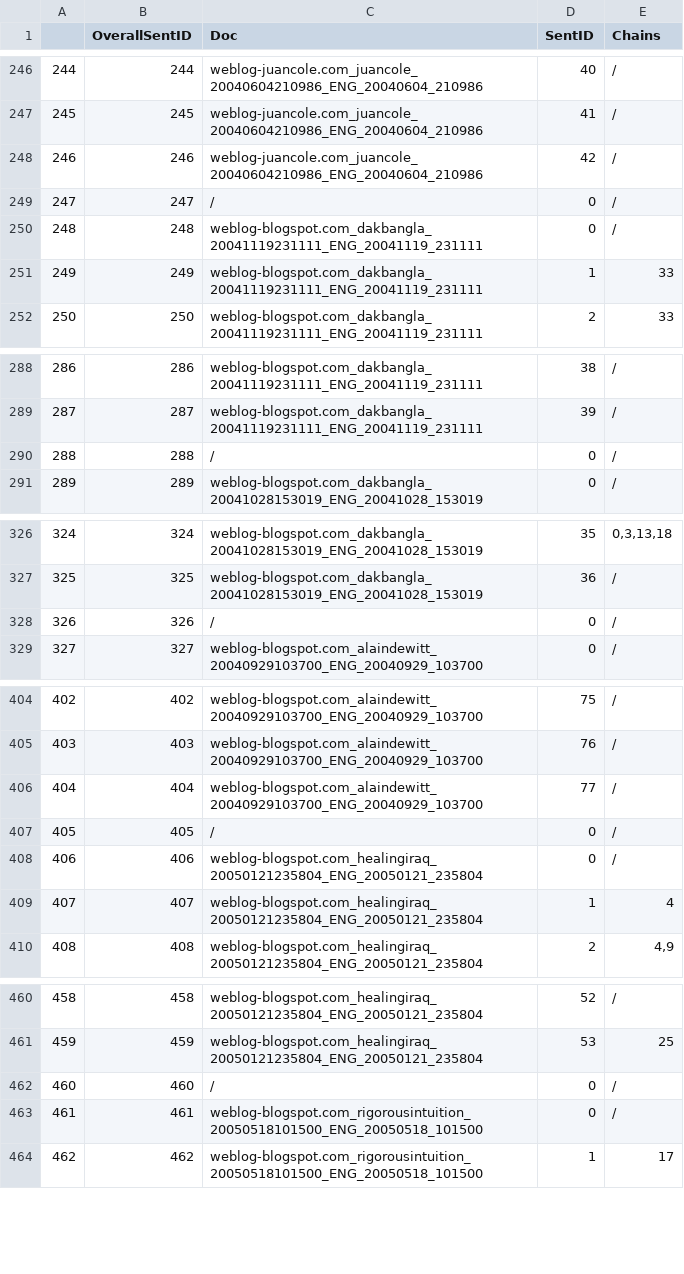
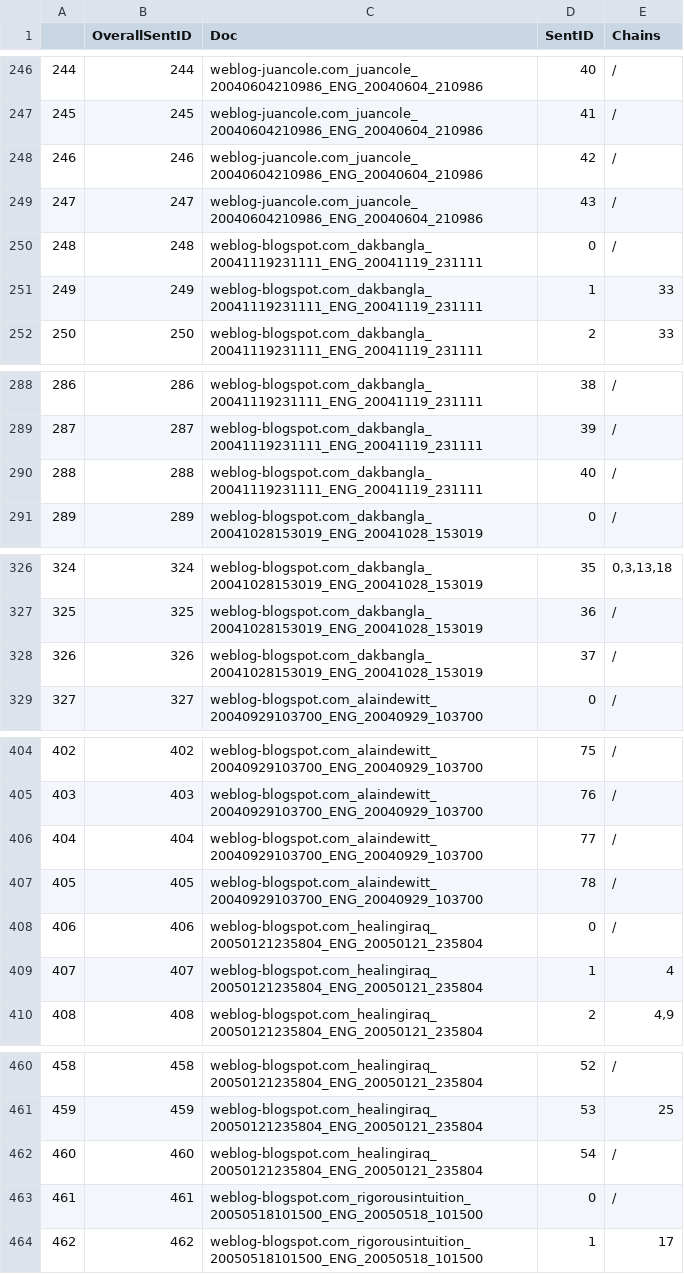
Before and after one commit to kayaulai/morphosyn-alternation-largescale, a CSV file: dec27-sentence-coref-table.csv, drawn as a sheet; only a part is shown, gaps mark what is left out; the diff covers the shown part only.

```diff
--- a/dec27-sentence-coref-table.csv
+++ b/dec27-sentence-coref-table.csv
@@ -248,3 +248,3 @@
 246,246,weblog-juancole.com_juancole_20040604210986_ENG_20040604_210986,42,/
-247,247,/,0,/
+247,247,weblog-juancole.com_juancole_20040604210986_ENG_20040604_210986,43,/
 248,248,weblog-blogspot.com_dakbangla_20041119231111_ENG_20041119_231111,0,/
@@ -289,3 +289,3 @@
 287,287,weblog-blogspot.com_dakbangla_20041119231111_ENG_20041119_231111,39,/
-288,288,/,0,/
+288,288,weblog-blogspot.com_dakbangla_20041119231111_ENG_20041119_231111,40,/
 289,289,weblog-blogspot.com_dakbangla_20041028153019_ENG_20041028_153019,0,/
@@ -327,3 +327,3 @@
 325,325,weblog-blogspot.com_dakbangla_20041028153019_ENG_20041028_153019,36,/
-326,326,/,0,/
+326,326,weblog-blogspot.com_dakbangla_20041028153019_ENG_20041028_153019,37,/
 327,327,weblog-blogspot.com_alaindewitt_20040929103700_ENG_20040929_103700,0,/
@@ -406,3 +406,3 @@
 404,404,weblog-blogspot.com_alaindewitt_20040929103700_ENG_20040929_103700,77,/
-405,405,/,0,/
+405,405,weblog-blogspot.com_alaindewitt_20040929103700_ENG_20040929_103700,78,/
 406,406,weblog-blogspot.com_healingiraq_20050121235804_ENG_20050121_235804,0,/
@@ -461,3 +461,3 @@
 459,459,weblog-blogspot.com_healingiraq_20050121235804_ENG_20050121_235804,53,25
-460,460,/,0,/
+460,460,weblog-blogspot.com_healingiraq_20050121235804_ENG_20050121_235804,54,/
 461,461,weblog-blogspot.com_rigorousintuition_20050518101500_ENG_20050518_101500,0,/
```
Also changed, not shown: 22 edited cells elsewhere in this file, 3 other files.
